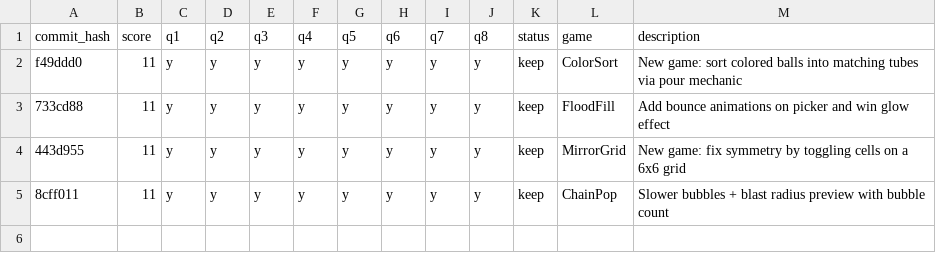
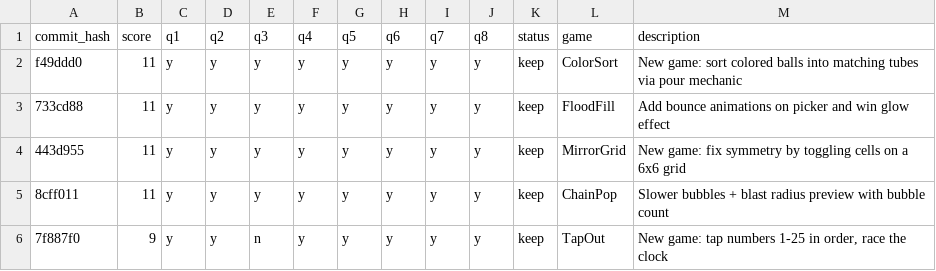
Before and after one commit to ArturoKuang/ai-game-playground, a TSV file: results.tsv, drawn as a sheet.

Commit message:
log: TapOut scored 9/11 — keep (lacks strategic depth)

```diff
--- a/results.tsv
+++ b/results.tsv
@@ -5 +5,2 @@ f49ddd0	11	y	y	y	y	y	y	y	y	keep	ColorSort	New game: sort colored balls into matc
 8cff011	11	y	y	y	y	y	y	y	y	keep	ChainPop	Slower bubbles + blast radius preview with bubble count
+7f887f0	9	y	y	n	y	y	y	y	y	keep	TapOut	New game: tap numbers 1-25 in order, race the clock
```
